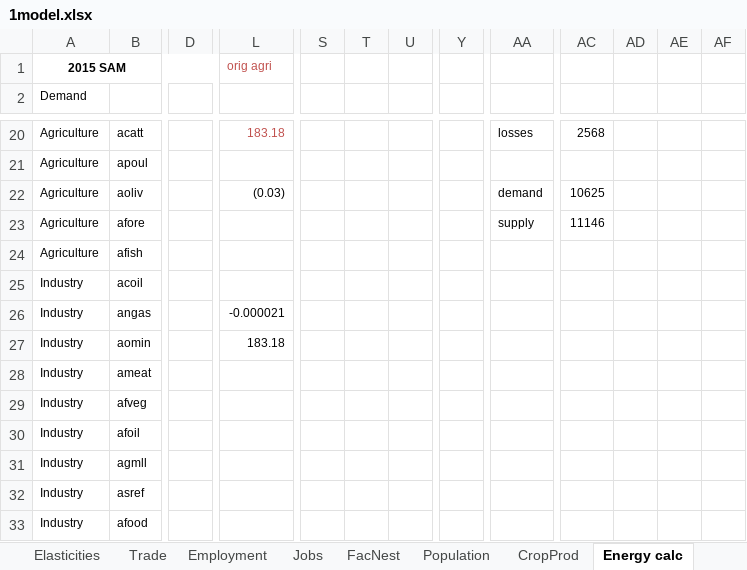
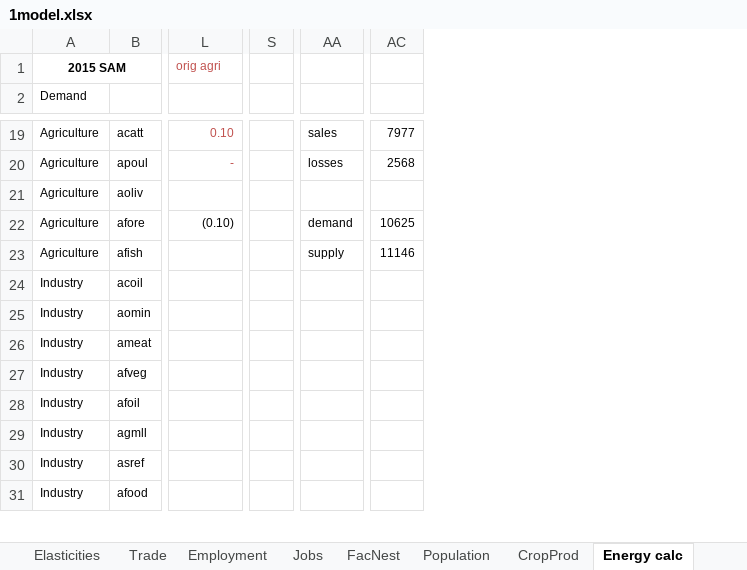
Before and after one commit to alisonERC/GHATIMGE, an Excel workbook: CGE/1model.xlsx, sheet Energy calc, drawn as a sheet; only a part is shown, gaps mark what is left out; values as stored, in another font and other column widths than the file's, no borders; removed rows and columns are numbered as before the commit, all else as after; rows hold the shown columns only; the diff covers the shown part only; the diff names each change by its address in the sheet, - before the commit and + after, or states it on an @@ line.

```diff
--- a/CGE/1model.xlsx (sheet Energy calc)
+++ b/CGE/1model.xlsx (sheet Energy calc)
-column D, empty
-column S, empty
-column T, empty
-column U, empty
+column S, empty
-column Y, empty
-column AD, empty
-column AE, empty
-column AF, empty
-L19: 183.18
+L19: 0.10
-AA19: losses
+AA19: sales
-AC19: 2568
+AC19: 7977
-L20: (empty)
+L20: -
-AA20: (empty)
+AA20: losses
-AC20: (empty)
+AC20: 2568
-L21: (0.03)
+L21: (empty)
-AA21: demand
+AA21: (empty)
-AC21: 10625
+AC21: (empty)
-L22: (empty)
+L22: (0.10)
-AA22: supply
+AA22: demand
-AC22: 11146
+AC22: 10625
-AA23: (empty)
+AA23: supply
-AC23: (empty)
+AC23: 11146
-row 26: Industry | angas |  | -0.000021
-L25: 183.18
+L25: (empty)
```
Also changed, not shown: 9 removed rows, 4 added columns, 116 removed columns, 76 edited cells and cell formats elsewhere in this sheet, sheet SAMB, sheet Energy, sheet Natgas, sheet Index2, sheet Sets, other sheet tabs, formulas that keep their value, charts or pictures, CGE/2simulation.xlsx, CGE/3report.xlsx, 8 other files.
